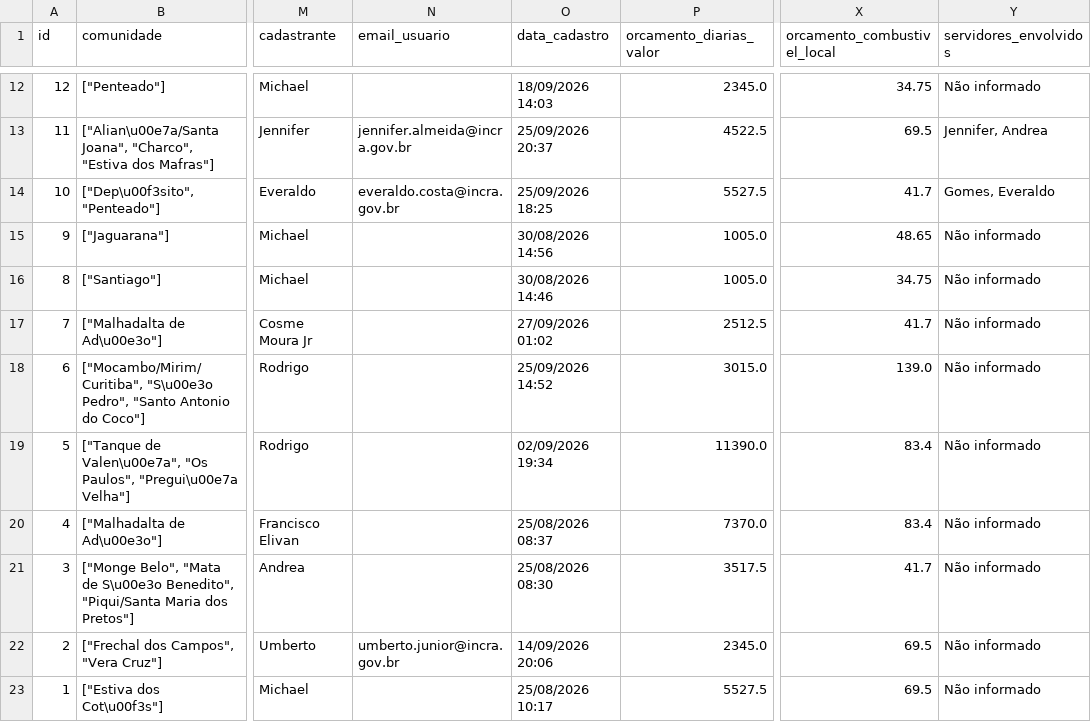
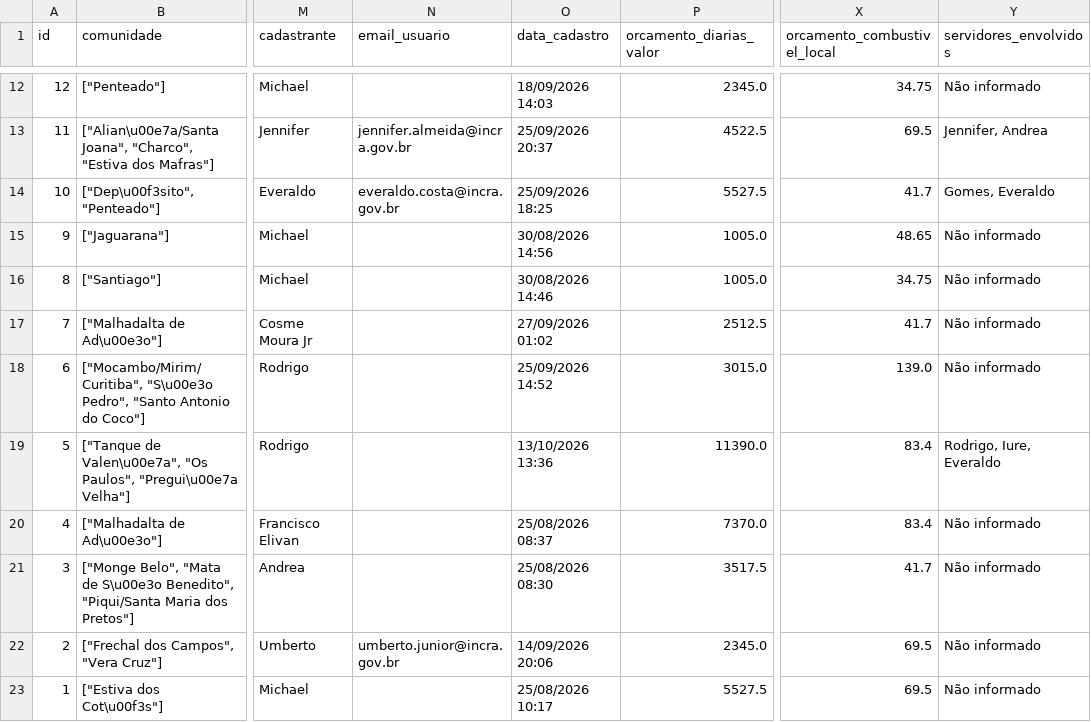
Before and after one commit to michaeljmcardoso/Quilombo-Viagens-master, a CSV file: dados/viagens_latest.csv, drawn as a sheet; only a part is shown, gaps mark what is left out; the diff names each change by its address in the sheet, - before the commit and + after, or states it on an @@ line.

```diff
--- a/dados/viagens_latest.csv
+++ b/dados/viagens_latest.csv
-O19 (data_cadastro): 02/09/2026 19:34
+O19 (data_cadastro): 13/10/2026 13:36
-Y19 (servidores_envolvidos): Não informado
+Y19 (servidores_envolvidos): Rodrigo, Iure, Everaldo
```
Also changed, not shown: 2 other files.
